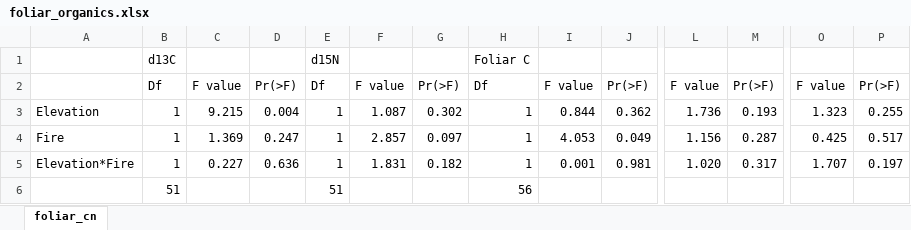
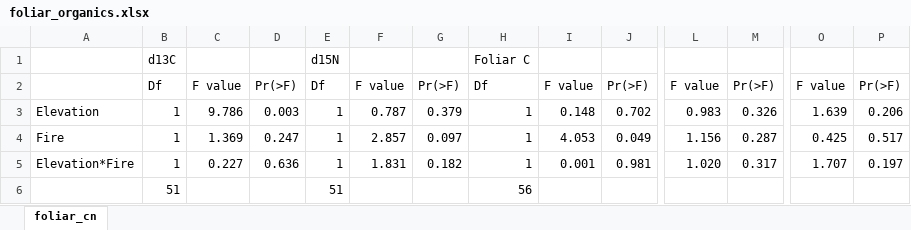
Before and after one commit to SmithEcophysLab/mdi_pitchpine, an Excel workbook: analyses/tables/foliar_organics.xlsx, sheet foliar_cn, drawn as a sheet; only a part is shown, gaps mark what is left out; values as stored, in another font and other column widths than the file's, no cell formats; the diff names each change by its address in the sheet, - before the commit and + after, or states it on an @@ line.

```diff
--- a/analyses/tables/foliar_organics.xlsx (sheet foliar_cn)
+++ b/analyses/tables/foliar_organics.xlsx (sheet foliar_cn)
-C3: 9.215
+C3: 9.786
-D3: 0.004
+D3: 0.003
-F3: 1.087
+F3: 0.787
-G3: 0.302
+G3: 0.379
-I3: 0.844
+I3: 0.148
-J3: 0.362
+J3: 0.702
-L3: 1.736
+L3: 0.983
-M3: 0.193
+M3: 0.326
-O3: 1.323
+O3: 1.639
-P3: 0.255
+P3: 0.206
```
Also changed, not shown: cell formats, analyses/tables/allometry.xlsx, analyses/tables/foliar_inorganics.xlsx, 28 other files.
